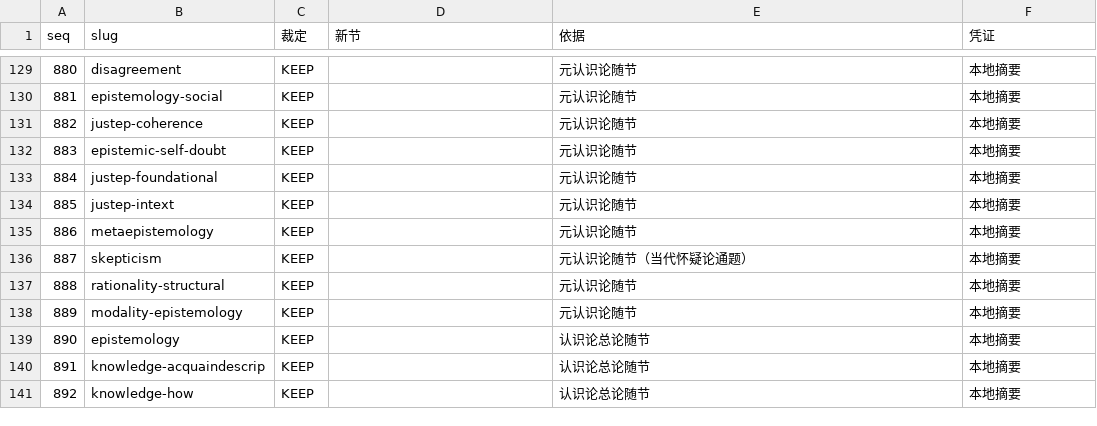
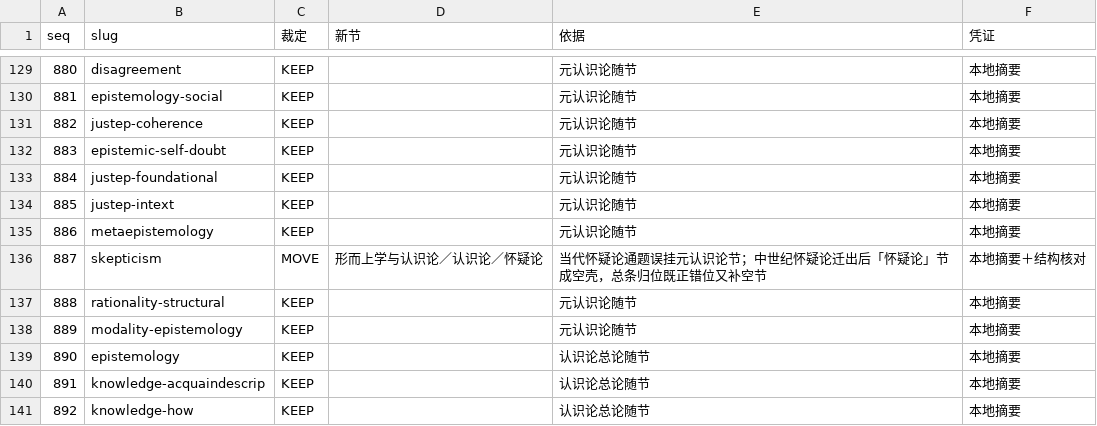
Before and after one commit to taophilosophy/SEP-CN, a TSV file: specs/056-mulu-entrywise-adjudication/results/adjudication-b5.tsv, drawn as a sheet; only a part is shown, gaps mark what is left out.

Commit message:
specs/056 收官：b10/b11 台账＋slug 修正＋应用器＋汇总（1883 行 1855 KEEP／28 MOVE）

```diff
--- a/specs/056-mulu-entrywise-adjudication/results/adjudication-b5.tsv
+++ b/specs/056-mulu-entrywise-adjudication/results/adjudication-b5.tsv
@@ -135,3 +135,3 @@ seq	slug	裁定	新节	依据	凭证
 886	metaepistemology	KEEP		元认识论随节	本地摘要
-887	skepticism	KEEP		元认识论随节（当代怀疑论通题）	本地摘要
+887	skepticism	MOVE	形而上学与认识论／认识论／怀疑论	当代怀疑论通题误挂元认识论节；中世纪怀疑论迁出后「怀疑论」节成空壳，总条归位既正错位又补空节	本地摘要＋结构核对
 888	rationality-structural	KEEP		元认识论随节	本地摘要
```
Also changed, not shown: specs/056-mulu-entrywise-adjudication/results/adjudication-b1.tsv, 5 other files.
